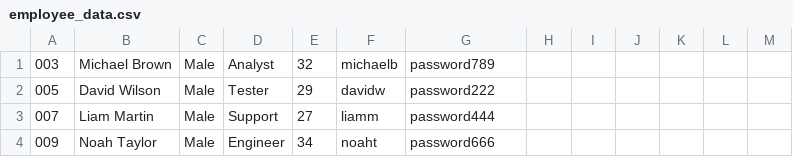
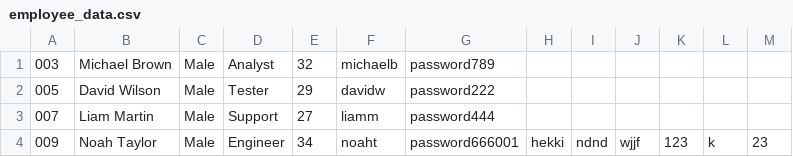
Before and after one commit to wyb-lv/FlightManagement, a CSV file: src/employee_data.csv, drawn as a sheet.

```diff
--- a/src/employee_data.csv
+++ b/src/employee_data.csv
@@ -3,2 +3,2 @@
 007,Liam Martin,Male,Support,27,liamm,password444
-009,Noah Taylor,Male,Engineer,34,noaht,password666
+009,Noah Taylor,Male,Engineer,34,noaht,password666001,hekki,ndnd,wjjf,123,k,23
```
Also changed, not shown: 5 other files.
